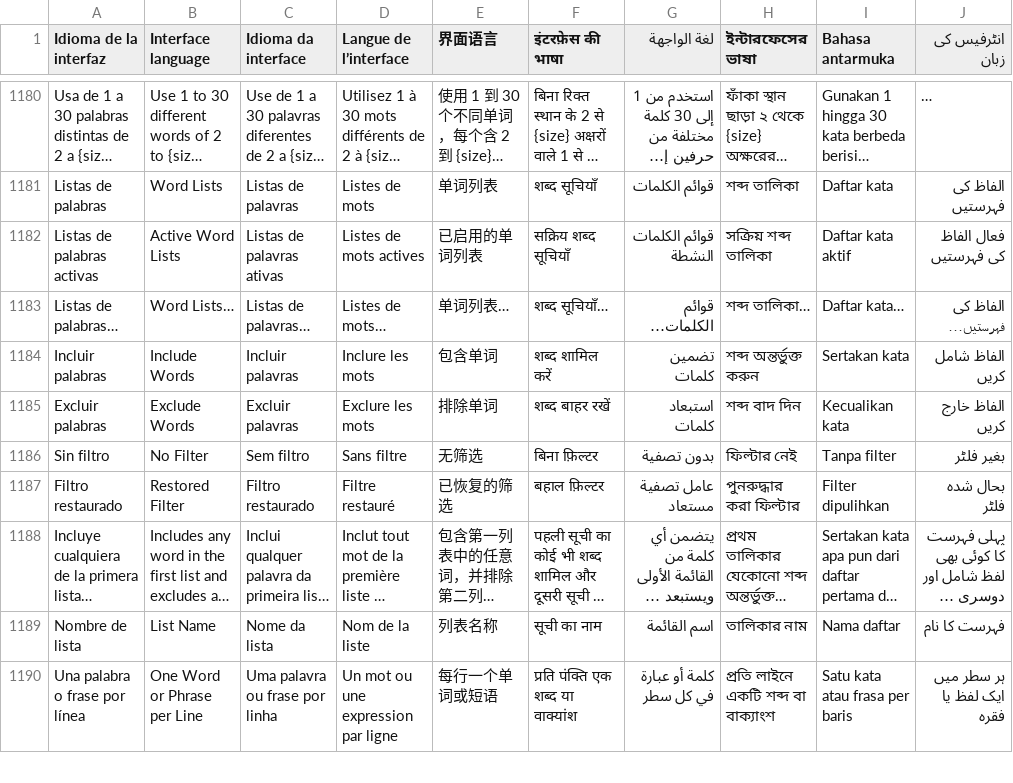
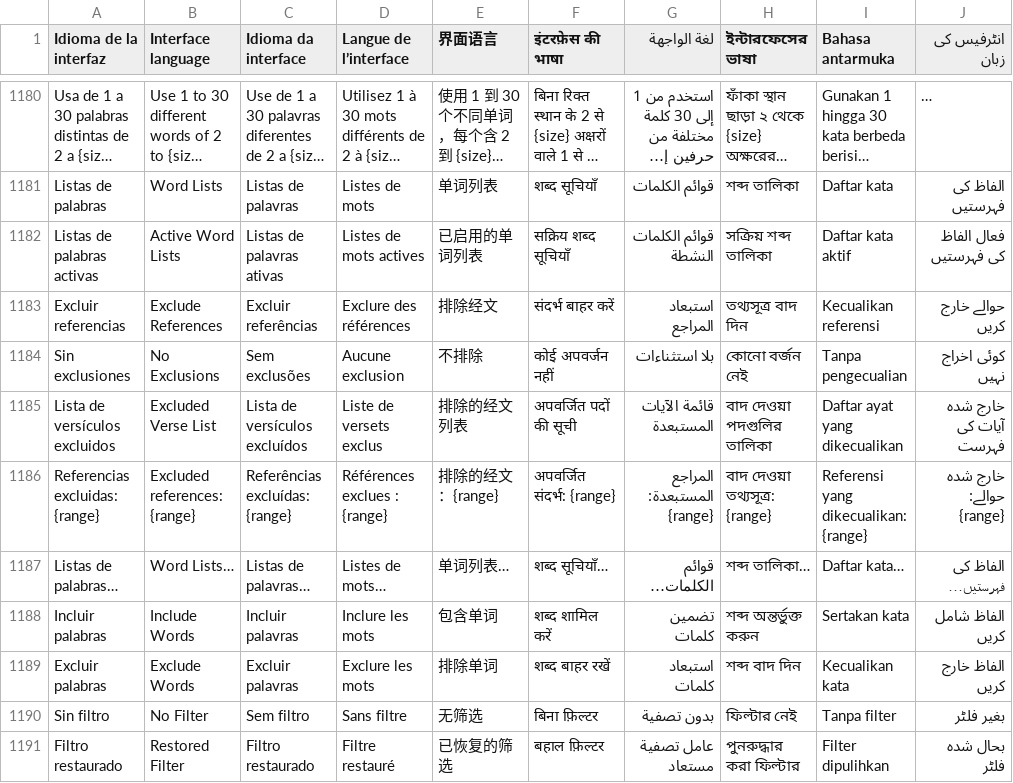
Before and after one commit to EstebanPdNS/Libron-X, a TSV file: BibliotecaLibre/Localization/Interface.tsv, drawn as a sheet; only a part is shown, gaps mark what is left out; the shorter side is filled out with more unchanged rows; long unchanged cells end in ….

Commit message:
Add reference range exclusions

```diff
--- a/BibliotecaLibre/Localization/Interface.tsv
+++ b/BibliotecaLibre/Localization/Interface.tsv
@@ -1182,2 +1182,6 @@ Listas de palabras|Word Lists|Listas de palavras|Listes de mots|单词列表|श
 Listas de palabras activas|Active Word Lists|Listas de palavras ativas|Listes de mots actives|已启用的单词列表|सक्रिय शब्द सूचियाँ|قوائم الكلمات النشطة|সক্রিয় শব্দ তালিকা|Daftar kata aktif|فعال الفاظ کی فہرستیں
+Excluir referencias|Exclude References|Excluir referências|Exclure des références|排除经文|संदर्भ बाहर करें|استبعاد المراجع|তথ্যসূত্র বাদ দিন|Kecualikan referensi|حوالے خارج کریں
+Sin exclusiones|No Exclusions|Sem exclusões|Aucune exclusion|不排除|कोई अपवर्जन नहीं|بلا استثناءات|কোনো বর্জন নেই|Tanpa pengecualian|کوئی اخراج نہیں
+Lista de versículos excluidos|Excluded Verse List|Lista de versículos excluídos|Liste de versets exclus|排除的经文列表|अपवर्जित पदों की सूची|قائمة الآيات المستبعدة|বাদ দেওয়া পদগুলির তালিকা|Daftar ayat yang dikecualikan|خارج شدہ آیات کی فہرست
+Referencias excluidas: {range}|Excluded references: {range}|Referências excluídas: {range}|Références exclues : {range}|排除的经文：{range}|अपवर्जित संदर्भ: {range}|المراجع المستبعدة: {range}|বাদ দেওয়া তথ্যসূত্র: {range}|Referensi yang dikecualikan: {range}|خارج شدہ حوالے: {range}
 Listas de palabras…|Word Lists…|Listas de palavras…|Listes de mots…|单词列表…|शब्द सूचियाँ…|قوائم الكلمات…|শব্দ তালিকা…|Daftar kata…|الفاظ کی فہرستیں…
```
Also changed, not shown: 9 other files.
